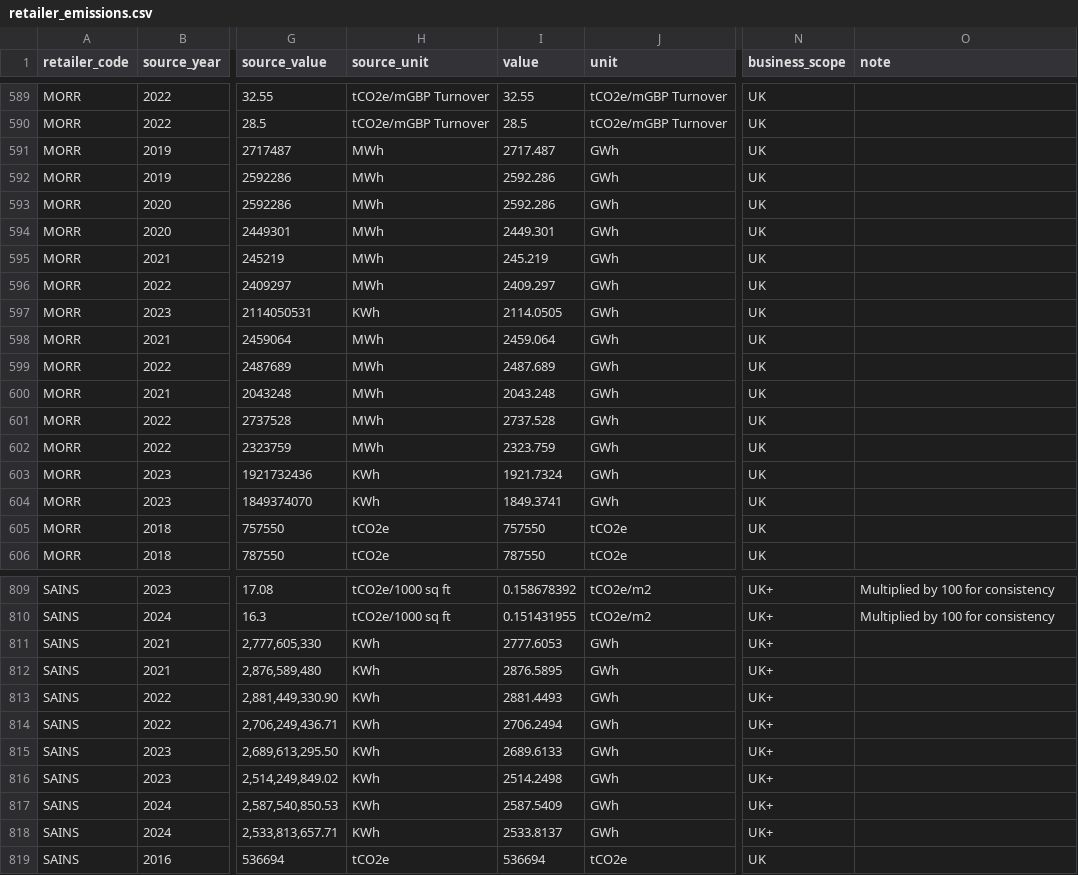
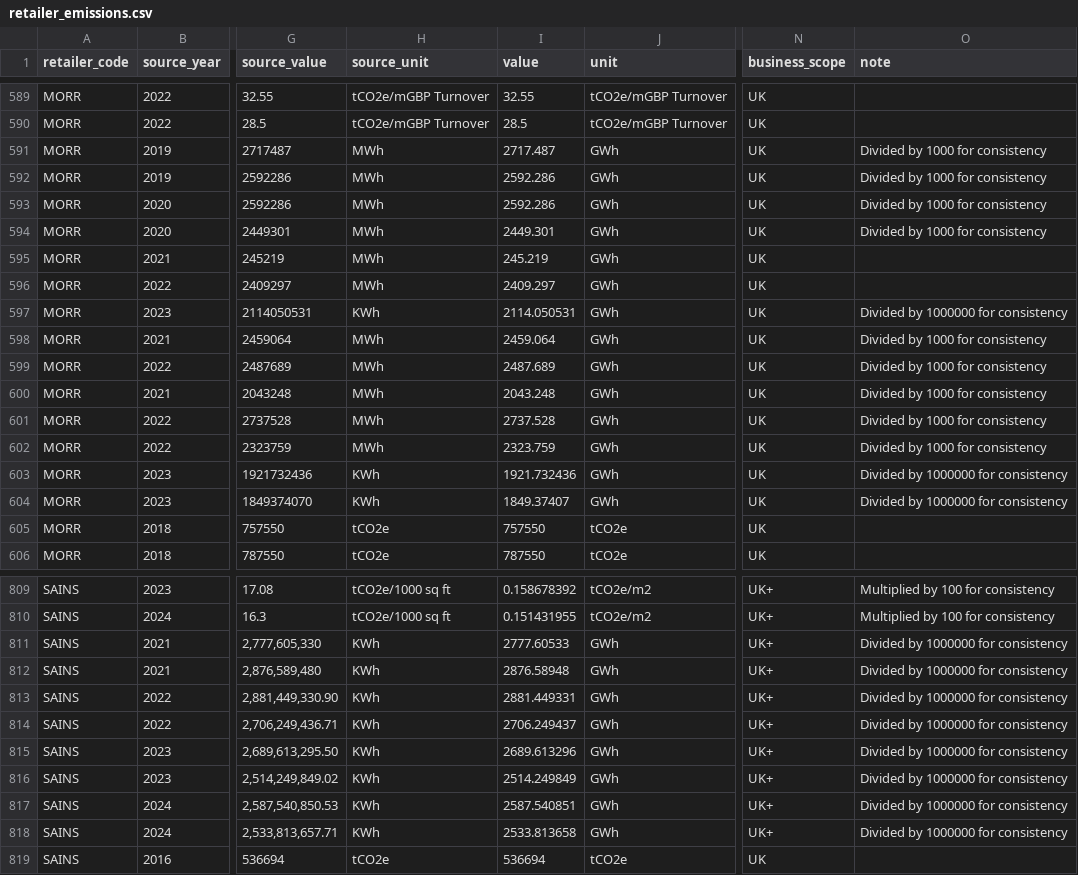
Before and after one commit to davidmkidd/UK-Supermarket-Carbon-Emissions, a CSV file: retailer_emissions.csv, drawn as a sheet; only a part is shown, gaps mark what is left out; the diff names each change by its address in the sheet, - before the commit and + after, or states it on an @@ line.

Commit message:
Add files via upload

```diff
--- a/retailer_emissions.csv
+++ b/retailer_emissions.csv
-O591:O594 (note): (empty)
+O591:O594 (note): Divided by 1000 for consistency
-I597 (value): 2114.0505
+I597 (value): 2114.050531
-O597 (note): (empty)
+O597 (note): Divided by 1000000 for consistency
-O598:O602 (note): (empty)
+O598:O602 (note): Divided by 1000 for consistency
-I603 (value): 1921.7324
+I603 (value): 1921.732436
-O603:O604 (note): (empty)
+O603:O604 (note): Divided by 1000000 for consistency
-I604 (value): 1849.3741
+I604 (value): 1849.37407
-I811 (value): 2777.6053
+I811 (value): 2777.60533
-O811:O818 (note): (empty)
+O811:O818 (note): Divided by 1000000 for consistency
-I812 (value): 2876.5895
+I812 (value): 2876.58948
-I813 (value): 2881.4493
+I813 (value): 2881.449331
-I814 (value): 2706.2494
+I814 (value): 2706.249437
-I815 (value): 2689.6133
+I815 (value): 2689.613296
-I816 (value): 2514.2498
+I816 (value): 2514.249849
-I817 (value): 2587.5409
+I817 (value): 2587.540851
-I818 (value): 2533.8137
+I818 (value): 2533.813658
```
